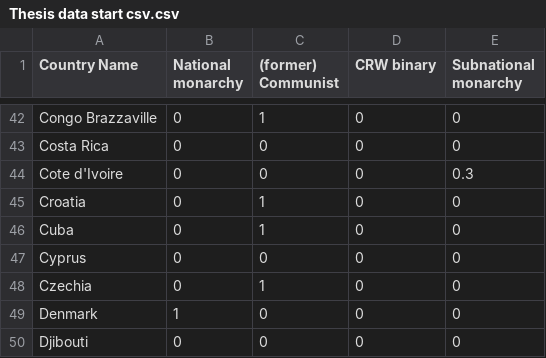
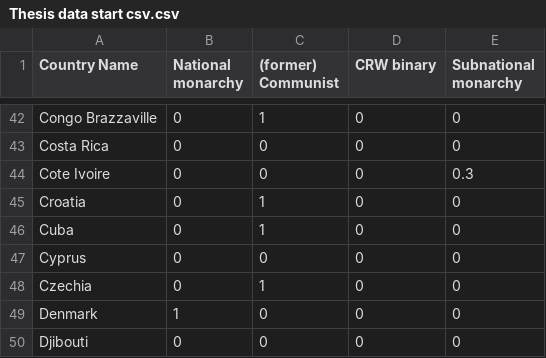
Before and after one commit to TiSEM/monarchy_thesis, a CSV file: Thesis data start csv.csv, drawn as a sheet; only a part is shown, gaps mark what is left out.

Commit message:
Update Thesis data start csv.csv

```diff
--- a/Thesis data start csv.csv
+++ b/Thesis data start csv.csv
@@ -43,3 +43,3 @@ Congo Brazzaville,0,1,0,0
 Costa Rica,0,0,0,0
-Cote d'Ivoire,0,0,0,0.3
+Cote Ivoire,0,0,0,0.3
 Croatia,0,1,0,0
```
